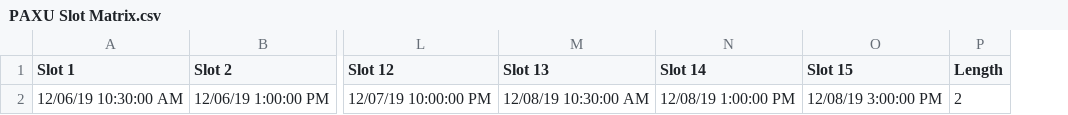
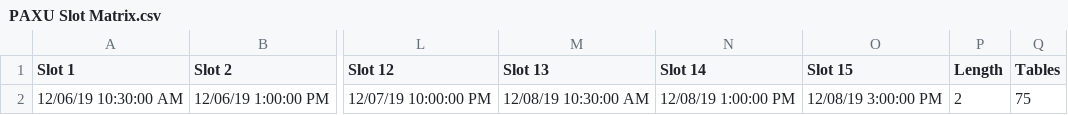
Before and after one commit to eboaen/TRITTEAPI, a CSV file: uploads/PAXU Slot Matrix.csv, drawn as a sheet; only a part is shown, gaps mark what is left out; the diff names each change by its address in the sheet, - before the commit and + after, or states it on an @@ line.

Commit message:
Updated PAXU Slot matrix with table count

```diff
--- a/uploads/PAXU Slot Matrix.csv
+++ b/uploads/PAXU Slot Matrix.csv
+column Q (Tables), row 2: 75
```
